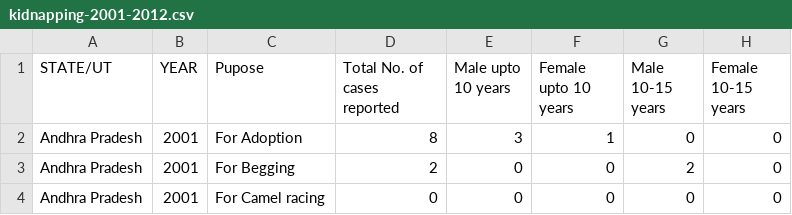
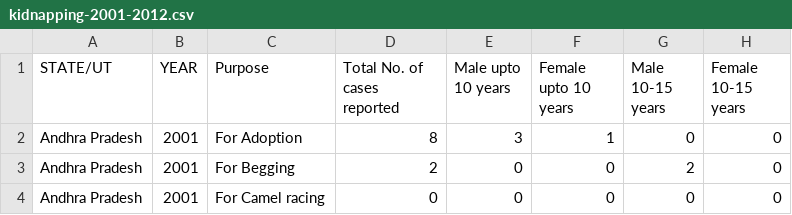
Before and after one commit to vatsal-sodha/data-visulization, a CSV file: kidnapping_data/kidnapping-2001-2012.csv, drawn as a sheet; only a part is shown; the diff names each change by its address in the sheet, - before the commit and + after, or states it on an @@ line.

```diff
--- a/kidnapping_data/kidnapping-2001-2012.csv
+++ b/kidnapping_data/kidnapping-2001-2012.csv
-C1: Pupose
+C1: Purpose
```
Also changed, not shown: kidnapping_data/kidnapping-2013.csv, 5 other files.
